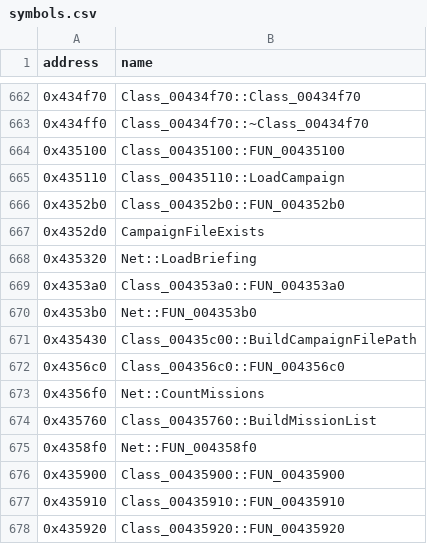
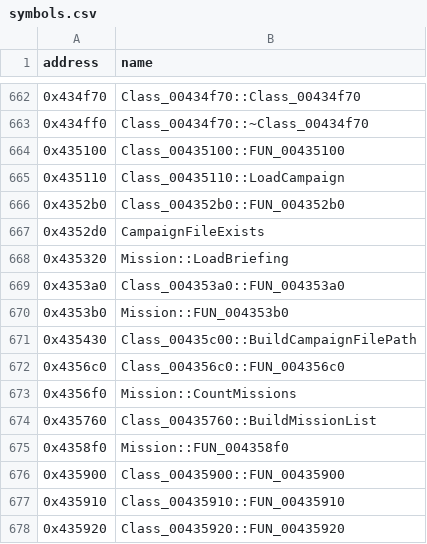
Before and after one commit to HectorBailey/byte-tactics, a CSV file: data/symbols.csv, drawn as a sheet; only a part is shown, gaps mark what is left out.

```diff
--- a/data/symbols.csv
+++ b/data/symbols.csv
@@ -667,10 +667,10 @@ address,name
 0x4352d0,CampaignFileExists
-0x435320,Net::LoadBriefing
+0x435320,Mission::LoadBriefing
 0x4353a0,Class_004353a0::FUN_004353a0
-0x4353b0,Net::FUN_004353b0
+0x4353b0,Mission::FUN_004353b0
 0x435430,Class_00435c00::BuildCampaignFilePath
 0x4356c0,Class_004356c0::FUN_004356c0
-0x4356f0,Net::CountMissions
+0x4356f0,Mission::CountMissions
 0x435760,Class_00435760::BuildMissionList
-0x4358f0,Net::FUN_004358f0
+0x4358f0,Mission::FUN_004358f0
 0x435900,Class_00435900::FUN_00435900
```
Also changed, not shown: data/progress.csv, 21 other files.
